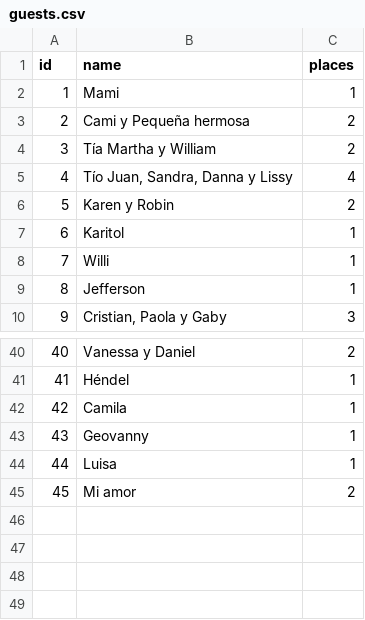
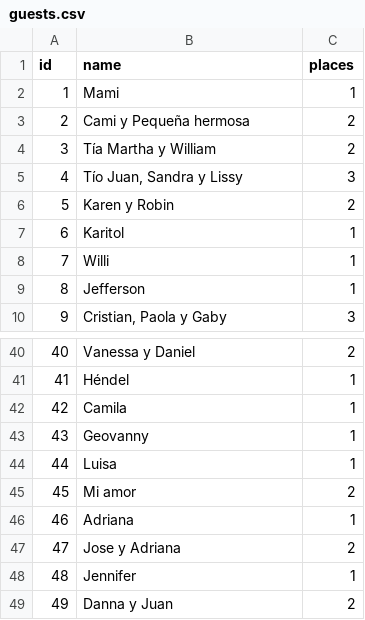
Before and after one commit to davmg/giovannaydavid, a CSV file: docs/guests.csv, drawn as a sheet; only a part is shown, gaps mark what is left out; removed rows and columns are numbered as before the commit, all else as after; the diff names each change by its address in the sheet, - before the commit and + after, or states it on an @@ line.

```diff
--- a/docs/guests.csv
+++ b/docs/guests.csv
-row 5: 4 | Tío Juan, Sandra, Danna y Lissy | 4
+row 5: 4 | Tío Juan, Sandra y Lissy | 3
+row 46: 46 | Adriana | 1
+row 47: 47 | Jose y Adriana | 2
+row 48: 48 | Jennifer | 1
+row 49: 49 | Danna y Juan | 2
```
Also changed, not shown: 1 other file.
